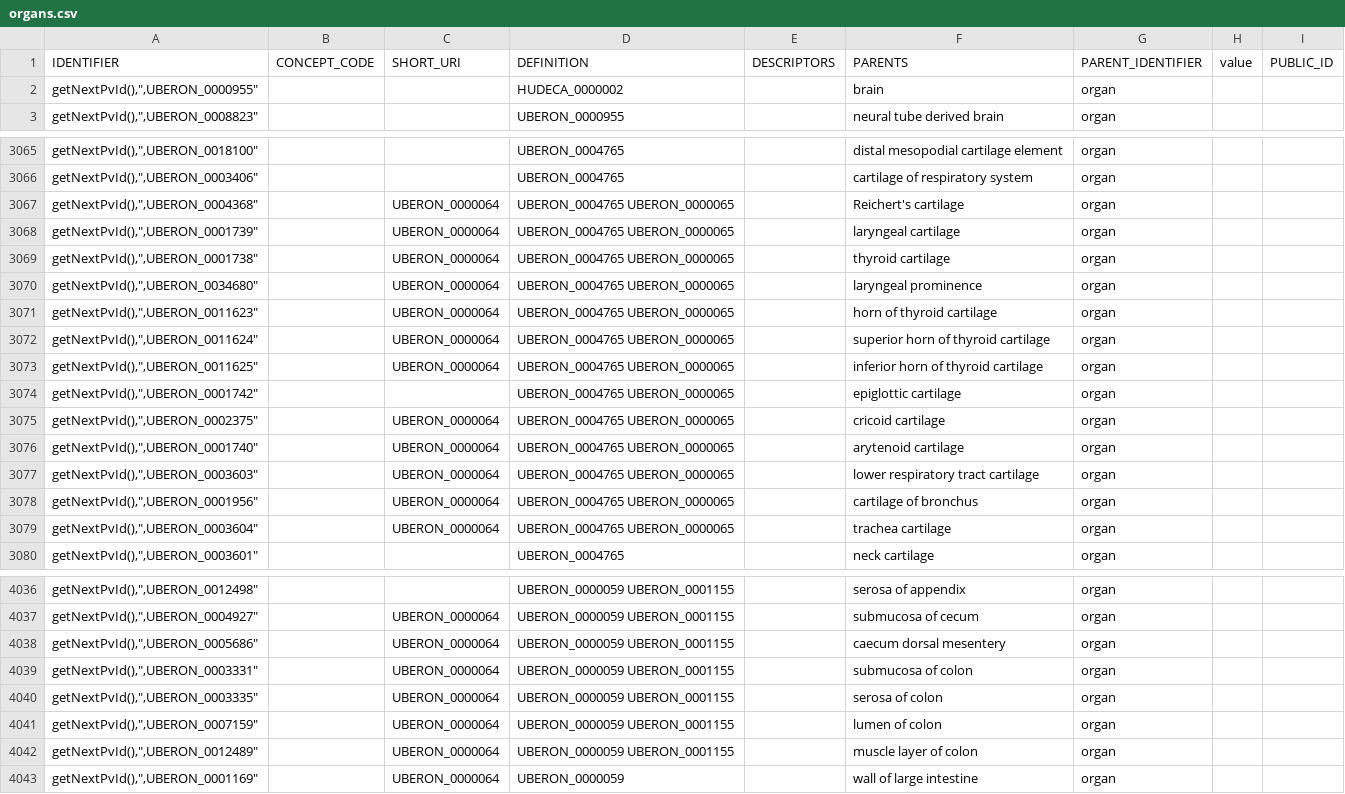
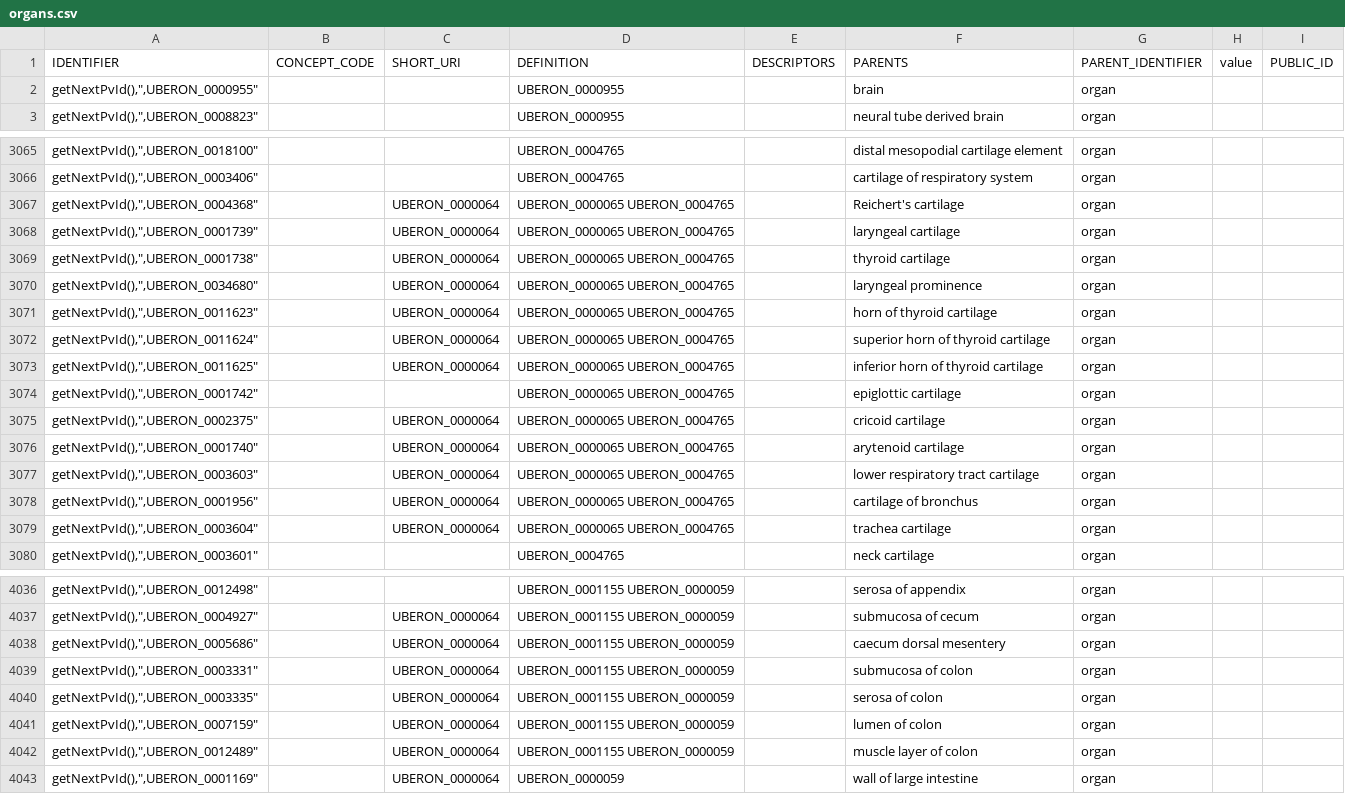
Before and after one commit to laurencenoel/ontoviewer, a CSV file: export/PV/organs.csv, drawn as a sheet; only a part is shown, gaps mark what is left out; the diff covers the shown part only.

```diff
--- a/export/PV/organs.csv
+++ b/export/PV/organs.csv
@@ -1,3 +1,3 @@
 IDENTIFIER,CONCEPT_CODE,SHORT_URI,DEFINITION,DESCRIPTORS,PARENTS,PARENT_IDENTIFIER,value,PUBLIC_ID
-"getNextPvId(),"","UBERON_0000955","","","HUDECA_0000002","","brain","organ"
+"getNextPvId(),"","UBERON_0000955","","","UBERON_0000955","","brain","organ"
 "getNextPvId(),"","UBERON_0008823","","","UBERON_0000955","","neural tube derived brain","organ"
@@ -3066,15 +3066,15 @@ IDENTIFIER,CONCEPT_CODE,SHORT_URI,DEFINITION,DESCRIPTORS,PARENTS,PARENT_IDENTIFI
 "getNextPvId(),"","UBERON_0003406","","","UBERON_0004765","","cartilage of respiratory system","organ"
-"getNextPvId(),"","UBERON_0004368","","UBERON_0000064","UBERON_0004765 UBERON_0000065","","Reichert's cartilage","organ"
-"getNextPvId(),"","UBERON_0001739","","UBERON_0000064","UBERON_0004765 UBERON_0000065","","laryngeal cartilage","organ"
-"getNextPvId(),"","UBERON_0001738","","UBERON_0000064","UBERON_0004765 UBERON_0000065","","thyroid cartilage","organ"
-"getNextPvId(),"","UBERON_0034680","","UBERON_0000064","UBERON_0004765 UBERON_0000065","","laryngeal prominence","organ"
-"getNextPvId(),"","UBERON_0011623","","UBERON_0000064","UBERON_0004765 UBERON_0000065","","horn of thyroid cartilage","organ"
-"getNextPvId(),"","UBERON_0011624","","UBERON_0000064","UBERON_0004765 UBERON_0000065","","superior horn of thyroid cartilage","organ"
-"getNextPvId(),"","UBERON_0011625","","UBERON_0000064","UBERON_0004765 UBERON_0000065","","inferior horn of thyroid cartilage","organ"
-"getNextPvId(),"","UBERON_0001742","","","UBERON_0004765 UBERON_0000065","","epiglottic cartilage","organ"
-"getNextPvId(),"","UBERON_0002375","","UBERON_0000064","UBERON_0004765 UBERON_0000065","","cricoid cartilage","organ"
-"getNextPvId(),"","UBERON_0001740","","UBERON_0000064","UBERON_0004765 UBERON_0000065","","arytenoid cartilage","organ"
-"getNextPvId(),"","UBERON_0003603","","UBERON_0000064","UBERON_0004765 UBERON_0000065","","lower respiratory tract cartilage","organ"
-"getNextPvId(),"","UBERON_0001956","","UBERON_0000064","UBERON_0004765 UBERON_0000065","","cartilage of bronchus","organ"
-"getNextPvId(),"","UBERON_0003604","","UBERON_0000064","UBERON_0004765 UBERON_0000065","","trachea cartilage","organ"
+"getNextPvId(),"","UBERON_0004368","","UBERON_0000064","UBERON_0000065 UBERON_0004765","","Reichert's cartilage","organ"
+"getNextPvId(),"","UBERON_0001739","","UBERON_0000064","UBERON_0000065 UBERON_0004765","","laryngeal cartilage","organ"
+"getNextPvId(),"","UBERON_0001738","","UBERON_0000064","UBERON_0000065 UBERON_0004765","","thyroid cartilage","organ"
+"getNextPvId(),"","UBERON_0034680","","UBERON_0000064","UBERON_0000065 UBERON_0004765","","laryngeal prominence","organ"
+"getNextPvId(),"","UBERON_0011623","","UBERON_0000064","UBERON_0000065 UBERON_0004765","","horn of thyroid cartilage","organ"
+"getNextPvId(),"","UBERON_0011624","","UBERON_0000064","UBERON_0000065 UBERON_0004765","","superior horn of thyroid cartilage","organ"
+"getNextPvId(),"","UBERON_0011625","","UBERON_0000064","UBERON_0000065 UBERON_0004765","","inferior horn of thyroid cartilage","organ"
+"getNextPvId(),"","UBERON_0001742","","","UBERON_0000065 UBERON_0004765","","epiglottic cartilage","organ"
+"getNextPvId(),"","UBERON_0002375","","UBERON_0000064","UBERON_0000065 UBERON_0004765","","cricoid cartilage","organ"
+"getNextPvId(),"","UBERON_0001740","","UBERON_0000064","UBERON_0000065 UBERON_0004765","","arytenoid cartilage","organ"
+"getNextPvId(),"","UBERON_0003603","","UBERON_0000064","UBERON_0000065 UBERON_0004765","","lower respiratory tract cartilage","organ"
+"getNextPvId(),"","UBERON_0001956","","UBERON_0000064","UBERON_0000065 UBERON_0004765","","cartilage of bronchus","organ"
+"getNextPvId(),"","UBERON_0003604","","UBERON_0000064","UBERON_0000065 UBERON_0004765","","trachea cartilage","organ"
 "getNextPvId(),"","UBERON_0003601","","","UBERON_0004765","","neck cartilage","organ"
@@ -4036,8 +4036,8 @@ IDENTIFIER,CONCEPT_CODE,SHORT_URI,DEFINITION,DESCRIPTORS,PARENTS,PARENT_IDENTIFI
-"getNextPvId(),"","UBERON_0012498","","","UBERON_0000059 UBERON_0001155","","serosa of appendix","organ"
-"getNextPvId(),"","UBERON_0004927","","UBERON_0000064","UBERON_0000059 UBERON_0001155","","submucosa of cecum","organ"
-"getNextPvId(),"","UBERON_0005686","","UBERON_0000064","UBERON_0000059 UBERON_0001155","","caecum dorsal mesentery","organ"
-"getNextPvId(),"","UBERON_0003331","","UBERON_0000064","UBERON_0000059 UBERON_0001155","","submucosa of colon","organ"
-"getNextPvId(),"","UBERON_0003335","","UBERON_0000064","UBERON_0000059 UBERON_0001155","","serosa of colon","organ"
-"getNextPvId(),"","UBERON_0007159","","UBERON_0000064","UBERON_0000059 UBERON_0001155","","lumen of colon","organ"
-"getNextPvId(),"","UBERON_0012489","","UBERON_0000064","UBERON_0000059 UBERON_0001155","","muscle layer of colon","organ"
+"getNextPvId(),"","UBERON_0012498","","","UBERON_0001155 UBERON_0000059","","serosa of appendix","organ"
+"getNextPvId(),"","UBERON_0004927","","UBERON_0000064","UBERON_0001155 UBERON_0000059","","submucosa of cecum","organ"
+"getNextPvId(),"","UBERON_0005686","","UBERON_0000064","UBERON_0001155 UBERON_0000059","","caecum dorsal mesentery","organ"
+"getNextPvId(),"","UBERON_0003331","","UBERON_0000064","UBERON_0001155 UBERON_0000059","","submucosa of colon","organ"
+"getNextPvId(),"","UBERON_0003335","","UBERON_0000064","UBERON_0001155 UBERON_0000059","","serosa of colon","organ"
+"getNextPvId(),"","UBERON_0007159","","UBERON_0000064","UBERON_0001155 UBERON_0000059","","lumen of colon","organ"
+"getNextPvId(),"","UBERON_0012489","","UBERON_0000064","UBERON_0001155 UBERON_0000059","","muscle layer of colon","organ"
 "getNextPvId(),"","UBERON_0001169","","UBERON_0000064","UBERON_0000059","","wall of large intestine","organ"
```
Also changed, not shown: 94 edited cells elsewhere in this file, export/PV/organ_child.csv, export/PV/tissue_PV.csv.
